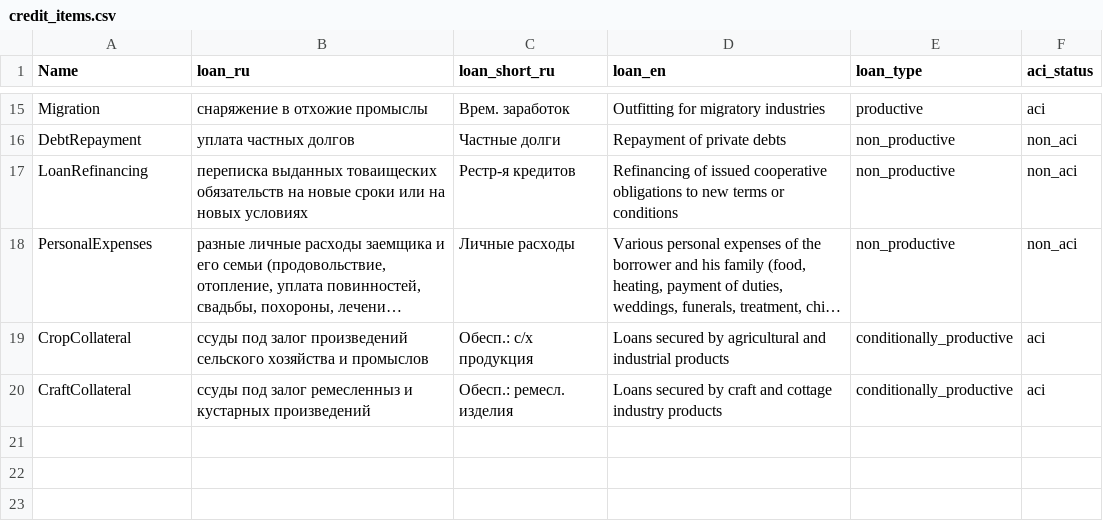
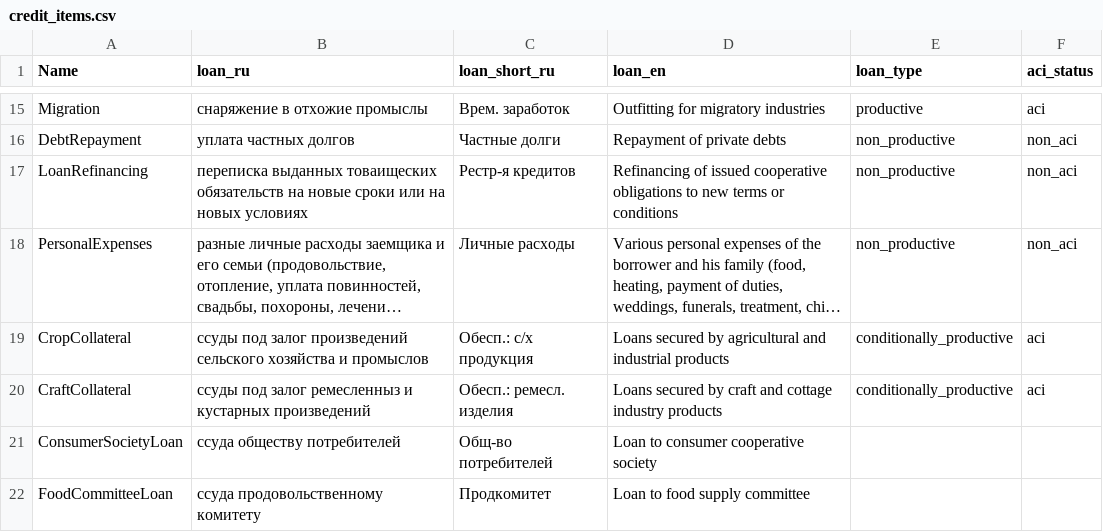
Before and after one commit to componavt/LLLE-R1900s, a CSV file: data/credit_items.csv, drawn as a sheet; only a part is shown, gaps mark what is left out; long unchanged cells end in …; the diff names each change by its address in the sheet, - before the commit and + after, or states it on an @@ line.

Commit message:
+ 2 data items

```diff
--- a/data/credit_items.csv
+++ b/data/credit_items.csv
+row 21: ConsumerSocietyLoan | ссуда обществу потребителей | Общ-во потребителей | Loan to consumer cooperative society
+row 22: FoodCommitteeLoan | ссуда продовольственному комитету | Продкомитет | Loan to food supply committee
```
Also changed, not shown: 33 other files.
